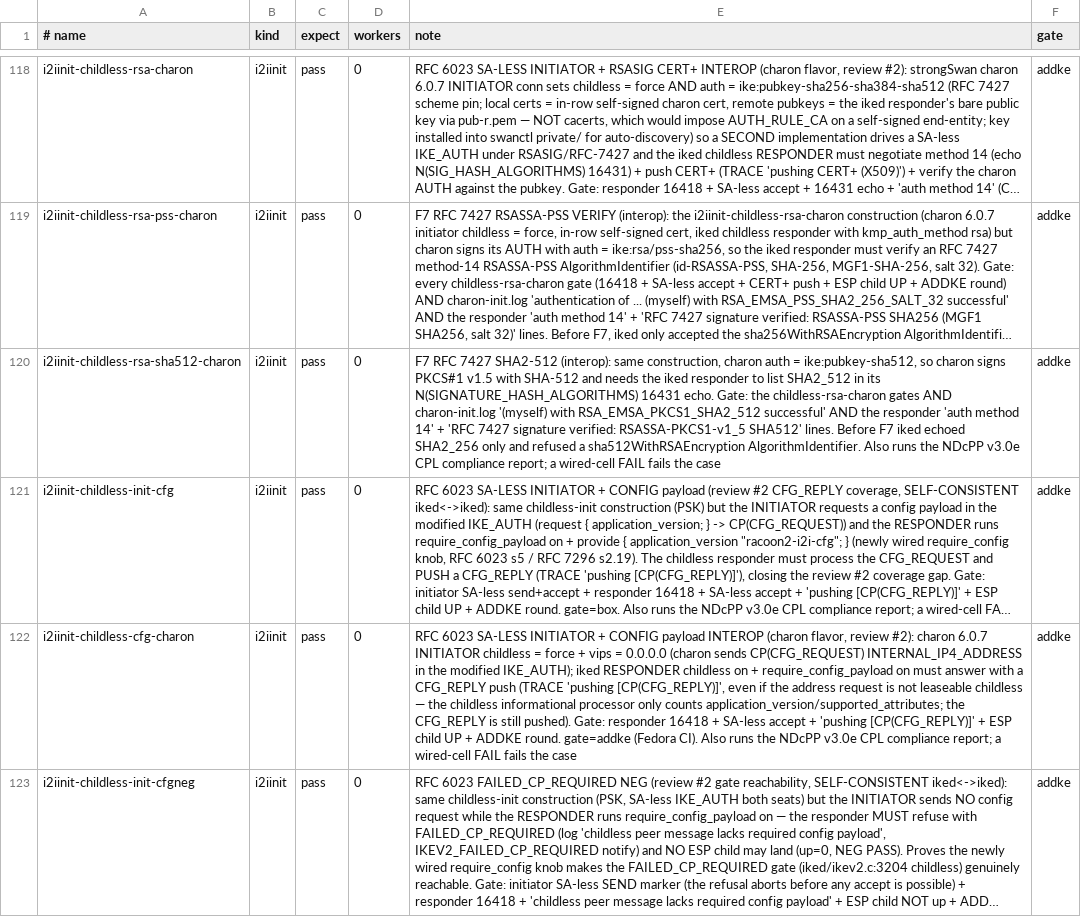
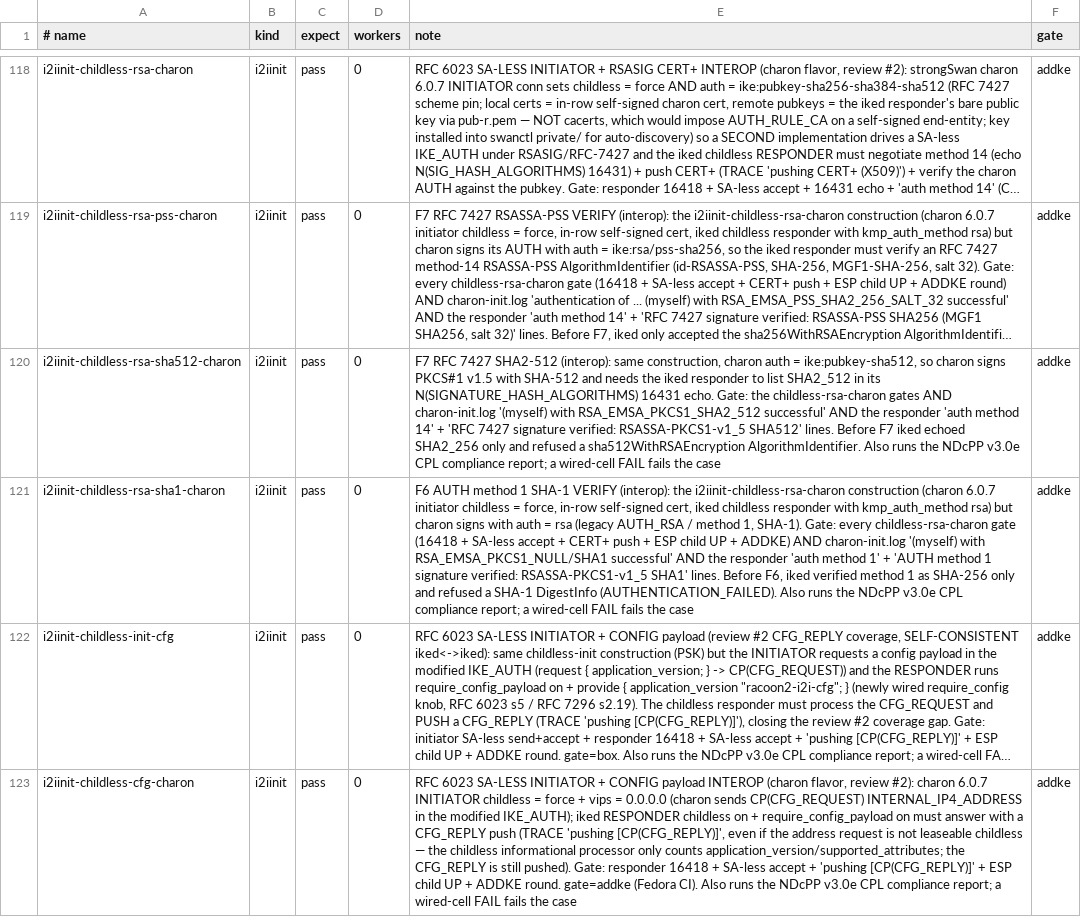
Before and after one commit to derekm/racoon2, a TSV file: samples/linux-matrix/cases.tsv, drawn as a sheet; only a part is shown, gaps mark what is left out; the shorter side is filled out with more unchanged rows; long unchanged cells end in …; the diff names each change by its address in the sheet, - before the commit and + after, or states it on an @@ line.

Commit message:
iked: accept SHA-1 or SHA-256 DigestInfo for AUTH method 1 (F6)
Method 1 (RSA Digital Signature) does not negotiate a hash (RFC 7296
s3.8).  Deployed peers (strongSwan auth = rsa, Windows, iOS) sign with
SHA-1; this tree's iked<->iked rows sign with SHA-256.  Verification
was hard-wired to SHA-256, so a SHA-1 method-1 AUTH failed.

eay_rsassa_pkcs1_v1_5_verify_auth() recovers the DigestInfo via
EVP_PKEY_verify_recover and accepts SHA-1 or SHA-256.  Signing stays
SHA-256 so i2ipubkey-rsa is unchanged; method 14 remains preferred
whenever N(SIGNATURE_HASH_ALGORITHMS) is exchanged.

Reproduced first in eaytest rsam1 (SHA-256-only verify rejects a SHA-1
sig; verify_auth accepts both) and with i2iinit-childless-rsa-sha1-charon
(charon auth = rsa).  The row's gate requires charon's
RSA_EMSA_PKCS1_NULL/SHA1 line, 'auth method 1', and iked's verified
SHA1 DigestInfo line.

```diff
--- a/samples/linux-matrix/cases.tsv
+++ b/samples/linux-matrix/cases.tsv
+row 121: i2iinit-childless-rsa-sha1-charon | i2iinit | pass | 0 | F6 AUTH method 1 SHA-1 VERIFY (interop): the i2iinit-childless-rsa-charon construction (charon 6.0.7 initiator childless = force, in-row self-signed cert, iked childless responder with kmp_auth_method rsa) but charon signs with auth = rsa (legacy AUTH_RSA / method 1, SHA-1). Gate: every childless-rsa-charon gate (16418 + SA-less accept + CERT+ push + ESP child UP + ADDKE) AND charon-init.log '(myself) with RSA_EMSA_PKCS1_NULL/SHA1 successful' AND the responder 'auth method 1' + 'AUTH method 1 signature verified: RSASSA-PKCS1-v1_5 SHA1' lines. Before F6, iked verified method 1 as SHA-256 only and refused a SHA-1 DigestInfo (AUTHENTICATION_FAILED). Also runs the NDcPP v3.0e CPL compliance report; a wired-cell FAIL fails the case | addke
```
Also changed, not shown: 7 other files.
